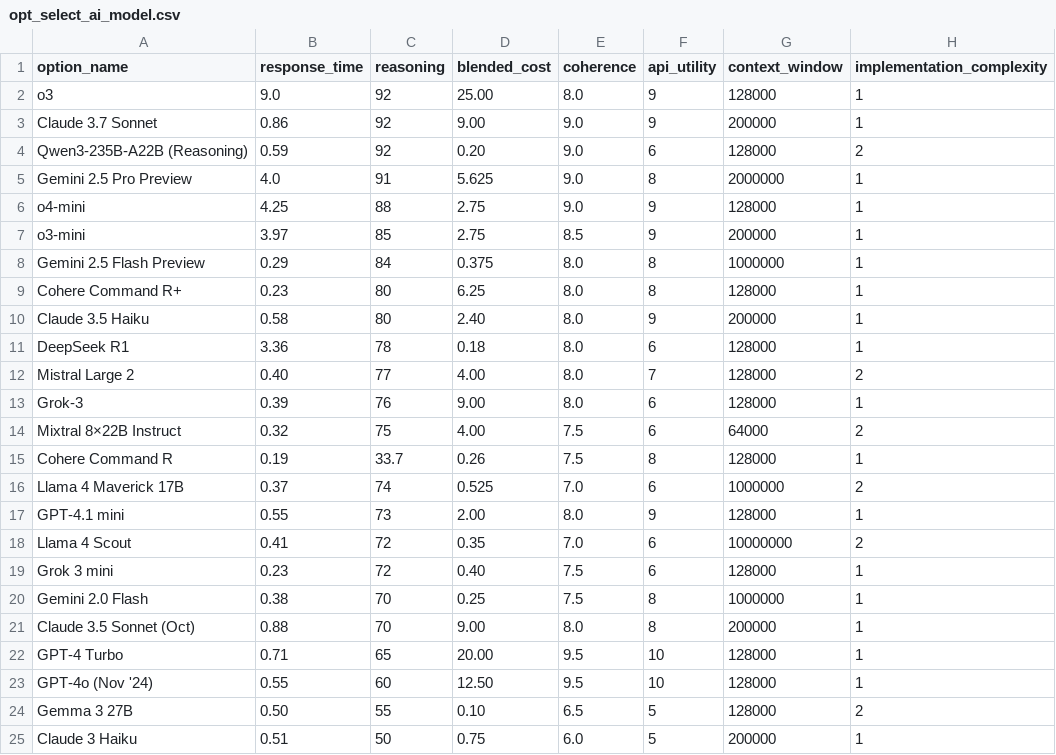
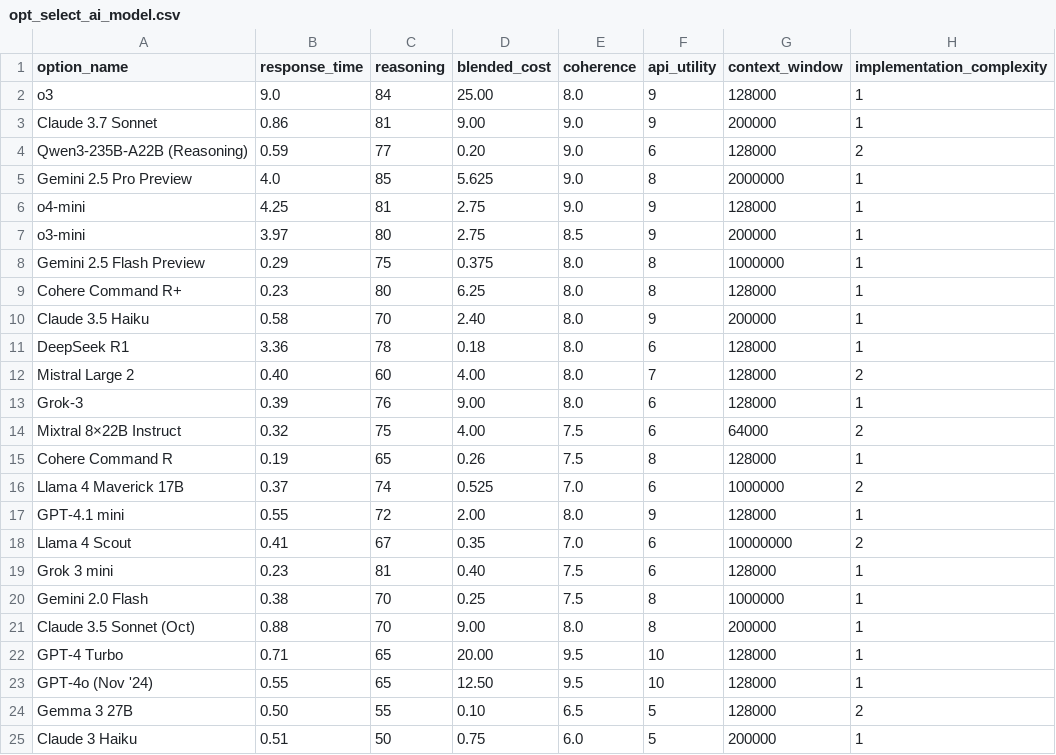
Before and after one commit to cafzal/decision_assist_examples, a CSV file: opt_select_ai_model.csv, drawn as a sheet.

```diff
--- a/opt_select_ai_model.csv
+++ b/opt_select_ai_model.csv
@@ -1,20 +1,20 @@
 option_name,response_time,reasoning,blended_cost,coherence,api_utility,context_window,implementation_complexity
-o3,9.0,92,25.00,8.0,9,128000,1
-Claude 3.7 Sonnet,0.86,92,9.00,9.0,9,200000,1
-Qwen3-235B-A22B (Reasoning),0.59,92,0.20,9.0,6,128000,2
-Gemini 2.5 Pro Preview,4.0,91,5.625,9.0,8,2000000,1
-o4-mini,4.25,88,2.75,9.0,9,128000,1
-o3-mini,3.97,85,2.75,8.5,9,200000,1
-Gemini 2.5 Flash Preview,0.29,84,0.375,8.0,8,1000000,1
+o3,9.0,84,25.00,8.0,9,128000,1
+Claude 3.7 Sonnet,0.86,81,9.00,9.0,9,200000,1
+Qwen3-235B-A22B (Reasoning),0.59,77,0.20,9.0,6,128000,2
+Gemini 2.5 Pro Preview,4.0,85,5.625,9.0,8,2000000,1
+o4-mini,4.25,81,2.75,9.0,9,128000,1
+o3-mini,3.97,80,2.75,8.5,9,200000,1
+Gemini 2.5 Flash Preview,0.29,75,0.375,8.0,8,1000000,1
 Cohere Command R+,0.23,80,6.25,8.0,8,128000,1
-Claude 3.5 Haiku,0.58,80,2.40,8.0,9,200000,1
+Claude 3.5 Haiku,0.58,70,2.40,8.0,9,200000,1
 DeepSeek R1,3.36,78,0.18,8.0,6,128000,1
-Mistral Large 2,0.40,77,4.00,8.0,7,128000,2
+Mistral Large 2,0.40,60,4.00,8.0,7,128000,2
 Grok-3,0.39,76,9.00,8.0,6,128000,1
 Mixtral 8×22B Instruct,0.32,75,4.00,7.5,6,64000,2
-Cohere Command R,0.19,33.7,0.26,7.5,8,128000,1
+Cohere Command R,0.19,65,0.26,7.5,8,128000,1
 Llama 4 Maverick 17B,0.37,74,0.525,7.0,6,1000000,2
-GPT-4.1 mini,0.55,73,2.00,8.0,9,128000,1
-Llama 4 Scout,0.41,72,0.35,7.0,6,10000000,2
-Grok 3 mini,0.23,72,0.40,7.5,6,128000,1
+GPT-4.1 mini,0.55,72,2.00,8.0,9,128000,1
+Llama 4 Scout,0.41,67,0.35,7.0,6,10000000,2
+Grok 3 mini,0.23,81,0.40,7.5,6,128000,1
 Gemini 2.0 Flash,0.38,70,0.25,7.5,8,1000000,1
@@ -22,3 +22,3 @@ Claude 3.5 Sonnet (Oct),0.88,70,9.00,8.0,8,200000,1
 GPT-4 Turbo,0.71,65,20.00,9.5,10,128000,1
-GPT-4o (Nov '24),0.55,60,12.50,9.5,10,128000,1
+GPT-4o (Nov '24),0.55,65,12.50,9.5,10,128000,1
 Gemma 3 27B,0.50,55,0.10,6.5,5,128000,2
```
Also changed, not shown: 2 other files.
